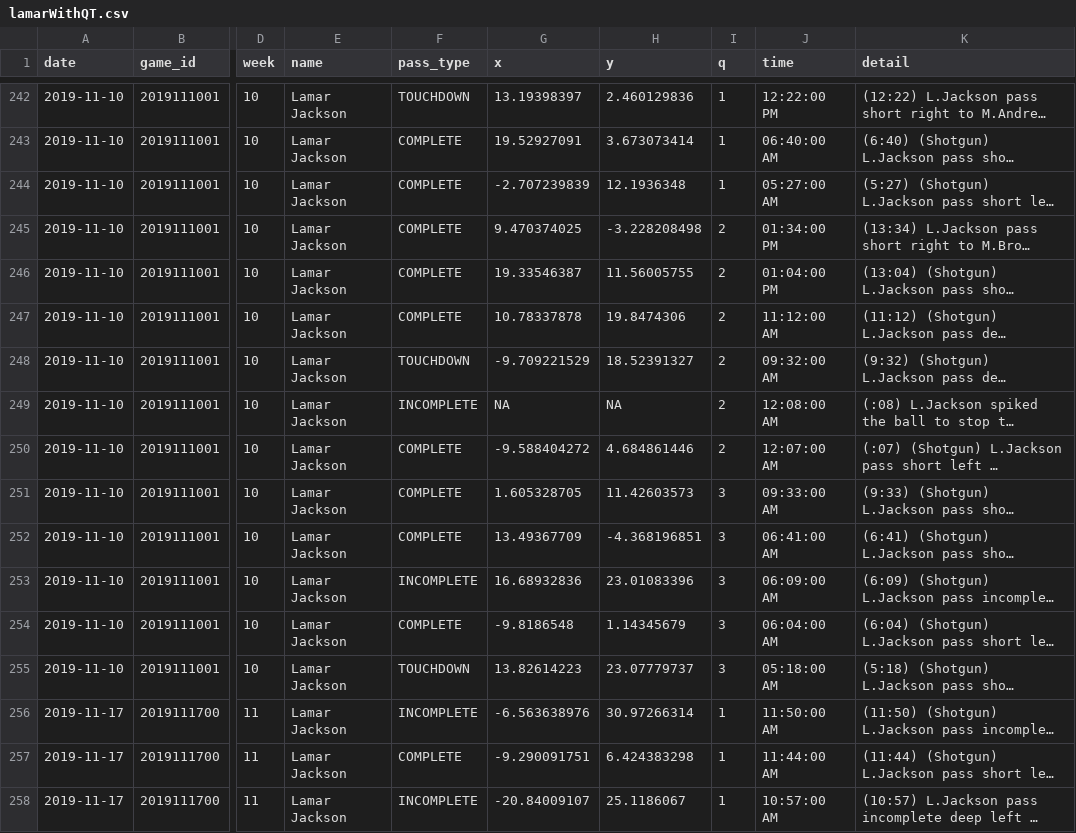
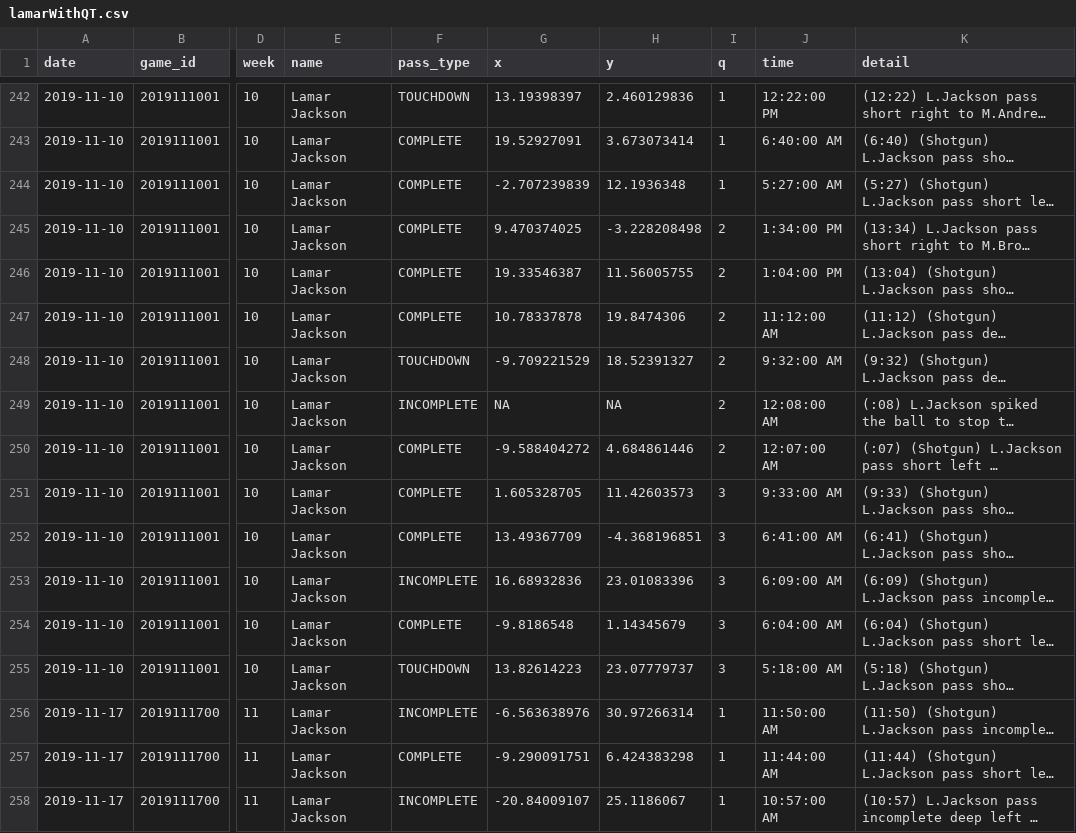
Before and after one commit to KingXiaoDi/next-gen-scrapy, a CSV file: lamarWithQT.csv, drawn as a sheet; only a part is shown, gaps mark what is left out; long unchanged cells end in …; the diff covers the shown part only; the diff names each change by its address in the sheet, - before the commit and + after, or states it on an @@ line.

```diff
--- a/lamarWithQT.csv
+++ b/lamarWithQT.csv
-J243 (time): 06:40:00 AM
+J243 (time): 6:40:00 AM
-J244 (time): 05:27:00 AM
+J244 (time): 5:27:00 AM
-J245 (time): 01:34:00 PM
+J245 (time): 1:34:00 PM
-J246 (time): 01:04:00 PM
+J246 (time): 1:04:00 PM
-J248 (time): 09:32:00 AM
+J248 (time): 9:32:00 AM
-J251 (time): 09:33:00 AM
+J251 (time): 9:33:00 AM
-J252 (time): 06:41:00 AM
+J252 (time): 6:41:00 AM
-J253 (time): 06:09:00 AM
+J253 (time): 6:09:00 AM
-J254 (time): 06:04:00 AM
+J254 (time): 6:04:00 AM
-J255 (time): 05:18:00 AM
+J255 (time): 5:18:00 AM
```
Also changed, not shown: 109 edited cells elsewhere in this file, 1 other file.
